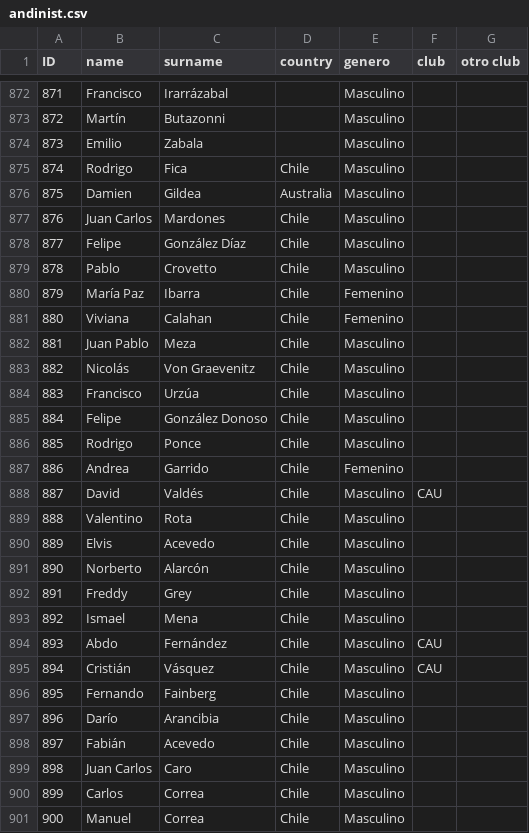
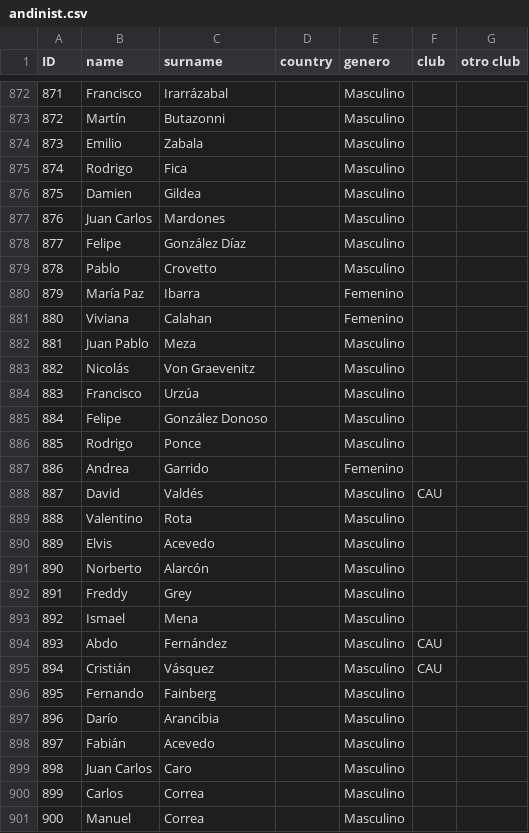
Before and after one commit to damandak/cerros_db, a CSV file: lib/seeds/andinist.csv, drawn as a sheet; only a part is shown, gaps mark what is left out; the diff covers the shown part only.

Commit message:
Países y relaciones con cerros y andinistas. Modificaciones en views para estos cambios y filtro de paises en montañas.

```diff
--- a/lib/seeds/andinist.csv
+++ b/lib/seeds/andinist.csv
@@ -874,28 +874,28 @@
 873,Emilio,Zabala,,Masculino,,
-874,Rodrigo,Fica,Chile,Masculino,,
-875,Damien,Gildea,Australia,Masculino,,
-876,Juan Carlos,Mardones,Chile,Masculino,,
-877,Felipe,González Díaz,Chile,Masculino,,
-878,Pablo,Crovetto,Chile,Masculino,,
-879,María Paz,Ibarra,Chile,Femenino,,
-880,Viviana,Calahan,Chile,Femenino,,
-881,Juan Pablo,Meza,Chile,Masculino,,
-882,Nicolás,Von Graevenitz,Chile,Masculino,,
-883,Francisco,Urzúa,Chile,Masculino,,
-884,Felipe,González Donoso,Chile,Masculino,,
-885,Rodrigo,Ponce,Chile,Masculino,,
-886,Andrea,Garrido,Chile,Femenino,,
-887,David,Valdés,Chile,Masculino,CAU,
-888,Valentino,Rota,Chile,Masculino,,
-889,Elvis,Acevedo,Chile,Masculino,,
-890,Norberto,Alarcón,Chile,Masculino,,
-891,Freddy,Grey,Chile,Masculino,,
-892,Ismael,Mena,Chile,Masculino,,
-893,Abdo,Fernández,Chile,Masculino,CAU,
-894,Cristián,Vásquez,Chile,Masculino,CAU,
-895,Fernando,Fainberg,Chile,Masculino,,
-896,Darío,Arancibia,Chile,Masculino,,
-897,Fabián,Acevedo,Chile,Masculino,,
-898,Juan Carlos,Caro,Chile,Masculino,,
-899,Carlos,Correa,Chile,Masculino,,
-900,Manuel,Correa,Chile,Masculino,,
+874,Rodrigo,Fica,,Masculino,,
+875,Damien,Gildea,,Masculino,,
+876,Juan Carlos,Mardones,,Masculino,,
+877,Felipe,González Díaz,,Masculino,,
+878,Pablo,Crovetto,,Masculino,,
+879,María Paz,Ibarra,,Femenino,,
+880,Viviana,Calahan,,Femenino,,
+881,Juan Pablo,Meza,,Masculino,,
+882,Nicolás,Von Graevenitz,,Masculino,,
+883,Francisco,Urzúa,,Masculino,,
+884,Felipe,González Donoso,,Masculino,,
+885,Rodrigo,Ponce,,Masculino,,
+886,Andrea,Garrido,,Femenino,,
+887,David,Valdés,,Masculino,CAU,
+888,Valentino,Rota,,Masculino,,
+889,Elvis,Acevedo,,Masculino,,
+890,Norberto,Alarcón,,Masculino,,
+891,Freddy,Grey,,Masculino,,
+892,Ismael,Mena,,Masculino,,
+893,Abdo,Fernández,,Masculino,CAU,
+894,Cristián,Vásquez,,Masculino,CAU,
+895,Fernando,Fainberg,,Masculino,,
+896,Darío,Arancibia,,Masculino,,
+897,Fabián,Acevedo,,Masculino,,
+898,Juan Carlos,Caro,,Masculino,,
+899,Carlos,Correa,,Masculino,,
+900,Manuel,Correa,,Masculino,,
```
Also changed, not shown: 110 edited cells elsewhere in this file, 15 other files.
